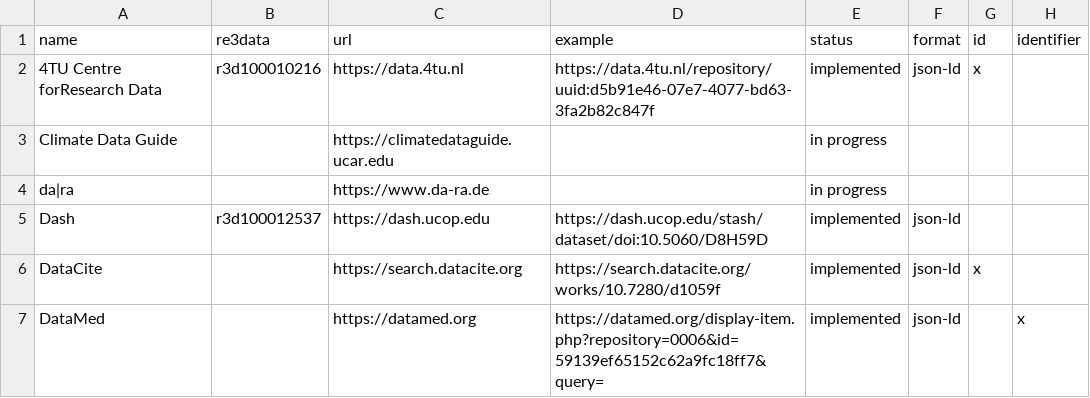
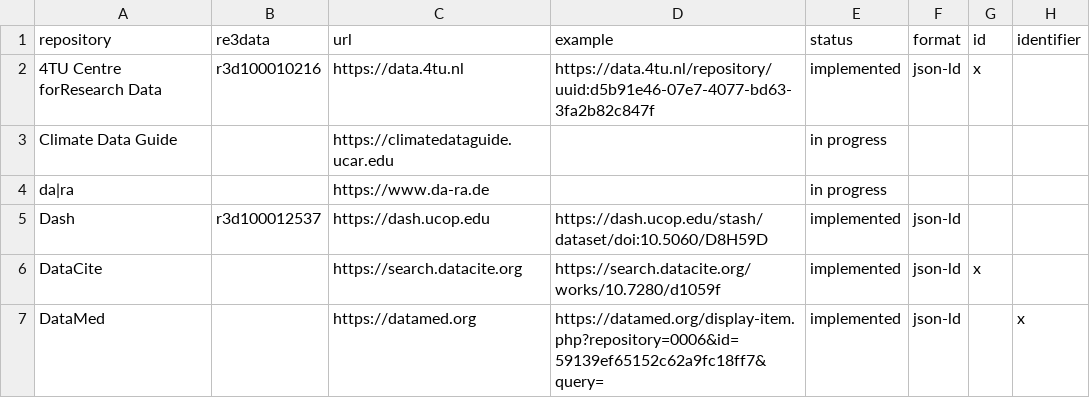
Before and after one commit to datacite/freya, a CSV file: schema_org.csv, drawn as a sheet; only a part is shown; the diff names each change by its address in the sheet, - before the commit and + after, or states it on an @@ line.

Commit message:
fix duplicate column name

```diff
--- a/schema_org.csv
+++ b/schema_org.csv
-A1: name
+A1: repository
```
